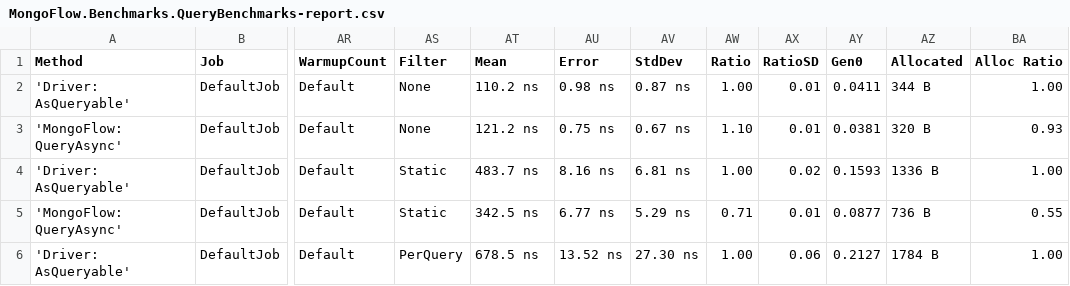
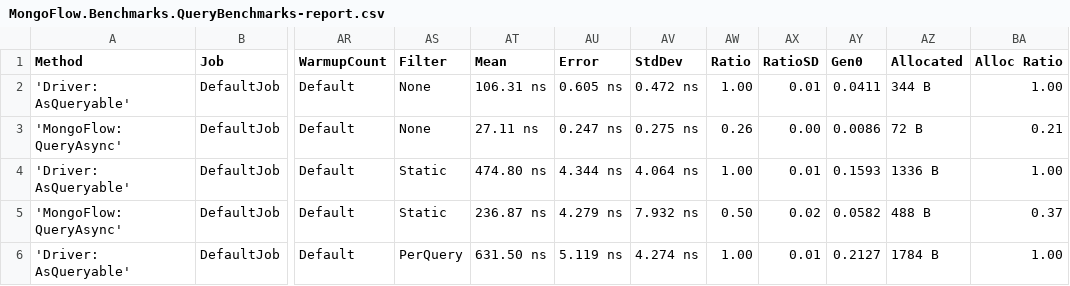
Before and after one commit to InsurUp/MongoFlow, a CSV file: benchmarks/artifacts/results/MongoFlow.Benchmarks.QueryBenchmarks-report.csv, drawn as a sheet; only a part is shown, gaps mark what is left out; the diff covers the shown part only; the diff names each change by its address in the sheet, - before the commit and + after, or states it on an @@ line.

```diff
--- a/benchmarks/artifacts/results/MongoFlow.Benchmarks.QueryBenchmarks-report.csv
+++ b/benchmarks/artifacts/results/MongoFlow.Benchmarks.QueryBenchmarks-report.csv
-AT2 (Mean): 110.2 ns
+AT2 (Mean): 106.31 ns
-AU2 (Error): 0.98 ns
+AU2 (Error): 0.605 ns
-AV2 (StdDev): 0.87 ns
+AV2 (StdDev): 0.472 ns
-AT3 (Mean): 121.2 ns
+AT3 (Mean): 27.11 ns
-AU3 (Error): 0.75 ns
+AU3 (Error): 0.247 ns
-AV3 (StdDev): 0.67 ns
+AV3 (StdDev): 0.275 ns
-AW3 (Ratio): 1.10
+AW3 (Ratio): 0.26
-AX3 (RatioSD): 0.01
+AX3 (RatioSD): 0.00
-AY3 (Gen0): 0.0381
+AY3 (Gen0): 0.0086
-AZ3 (Allocated): 320 B
+AZ3 (Allocated): 72 B
-BA3 (Alloc Ratio): 0.93
+BA3 (Alloc Ratio): 0.21
-AT4 (Mean): 483.7 ns
+AT4 (Mean): 474.80 ns
-AU4 (Error): 8.16 ns
+AU4 (Error): 4.344 ns
-AV4 (StdDev): 6.81 ns
+AV4 (StdDev): 4.064 ns
-AX4 (RatioSD): 0.02
+AX4 (RatioSD): 0.01
-AT5 (Mean): 342.5 ns
+AT5 (Mean): 236.87 ns
-AU5 (Error): 6.77 ns
+AU5 (Error): 4.279 ns
-AV5 (StdDev): 5.29 ns
+AV5 (StdDev): 7.932 ns
-AW5 (Ratio): 0.71
+AW5 (Ratio): 0.50
-AX5 (RatioSD): 0.01
+AX5 (RatioSD): 0.02
-AY5 (Gen0): 0.0877
+AY5 (Gen0): 0.0582
-AZ5 (Allocated): 736 B
+AZ5 (Allocated): 488 B
-BA5 (Alloc Ratio): 0.55
+BA5 (Alloc Ratio): 0.37
-AT6 (Mean): 678.5 ns
+AT6 (Mean): 631.50 ns
-AU6 (Error): 13.52 ns
+AU6 (Error): 5.119 ns
-AV6 (StdDev): 27.30 ns
+AV6 (StdDev): 4.274 ns
-AX6 (RatioSD): 0.06
+AX6 (RatioSD): 0.01
```
Also changed, not shown: 43 edited cells elsewhere in this file, 42 other files.
